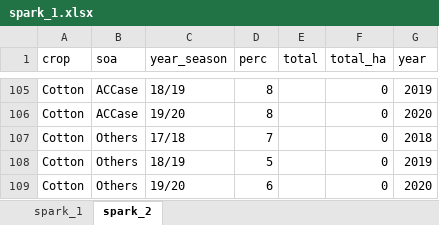
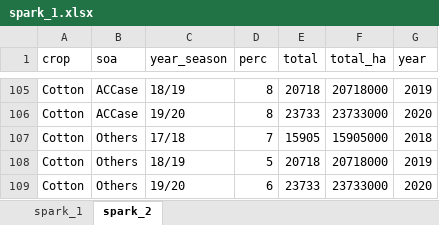
Before and after one commit to maxwelco/aws_paper, an Excel workbook: brasil/figures/spark_1.xlsx, sheet spark_2, drawn as a sheet; only a part is shown, gaps mark what is left out; values as stored, in another font and other column widths than the file's, no borders; charts and pictures not drawn; the diff covers the shown part only; the diff names each change by its address in the sheet, - before the commit and + after, or states it on an @@ line.

```diff
--- a/brasil/figures/spark_1.xlsx (sheet spark_2)
+++ b/brasil/figures/spark_1.xlsx (sheet spark_2)
-E105 (total): (empty)
+E105 (total): 20718
-F105 (total_ha): 0
+F105 (total_ha): 20718000
-E106 (total): (empty)
+E106 (total): 23733
-F106 (total_ha): 0
+F106 (total_ha): 23733000
-E107 (total): (empty)
+E107 (total): 15905
-F107 (total_ha): 0
+F107 (total_ha): 15905000
-E108 (total): (empty)
+E108 (total): 20718
-F108 (total_ha): 0
+F108 (total_ha): 20718000
-E109 (total): (empty)
+E109 (total): 23733
-F109 (total_ha): 0
+F109 (total_ha): 23733000
```
Also changed, not shown: 32 edited cells elsewhere in this sheet, sheet spark_1, formulas that keep their value, 4 other files.
